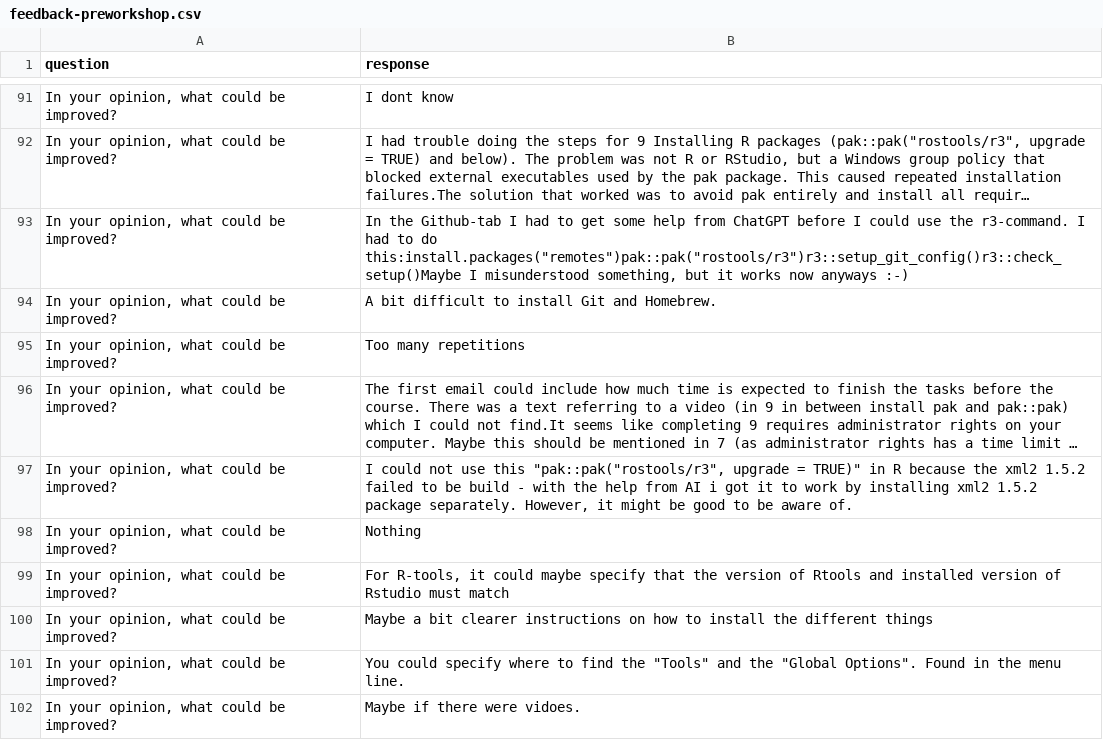
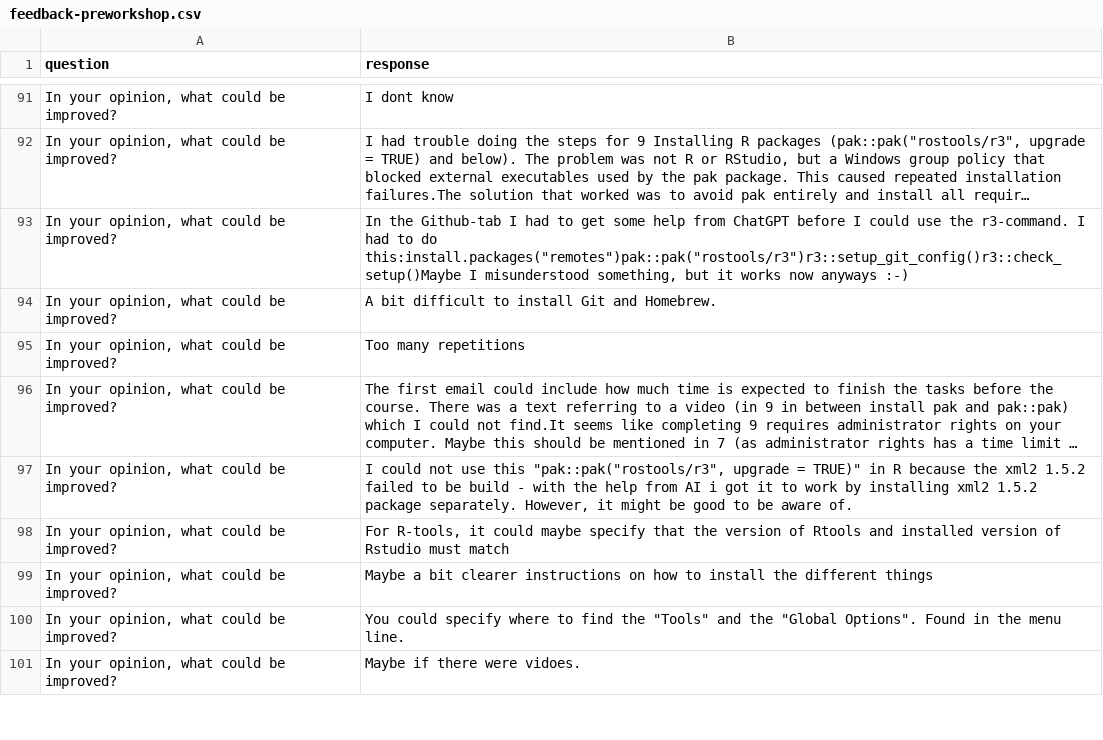
Before and after one commit to rostools/samwise, a CSV file: inst/extdata/surveys/intro/2026-02-03/feedback-preworkshop.csv, drawn as a sheet; only a part is shown, gaps mark what is left out; long unchanged cells end in …; the diff names each change by its address in the sheet, - before the commit and + after, or states it on an @@ line.

```diff
--- a/inst/extdata/surveys/intro/2026-02-03/feedback-preworkshop.csv
+++ b/inst/extdata/surveys/intro/2026-02-03/feedback-preworkshop.csv
-row 98: In your opinion, what could be improved? | Nothing
```
Also changed, not shown: inst/extdata/surveys/inter/2026-05-05/feedback-preworkshop.csv, 3 other files.
